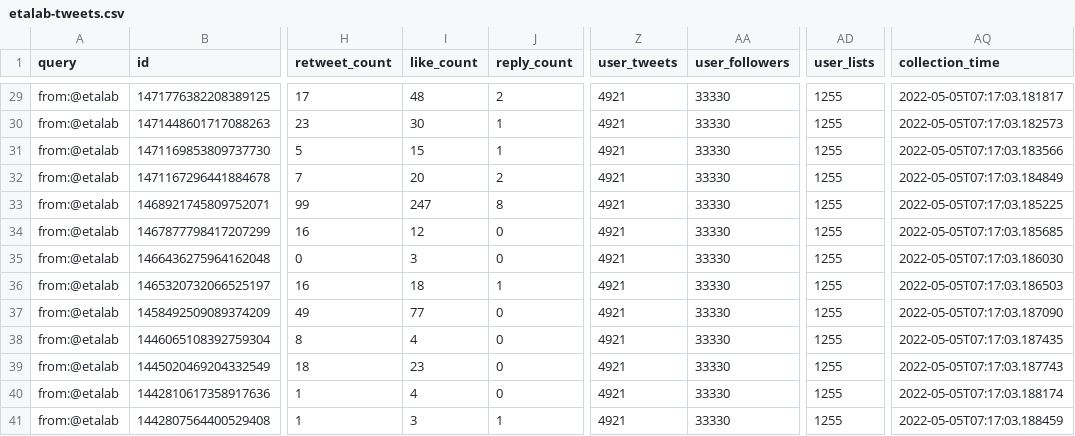
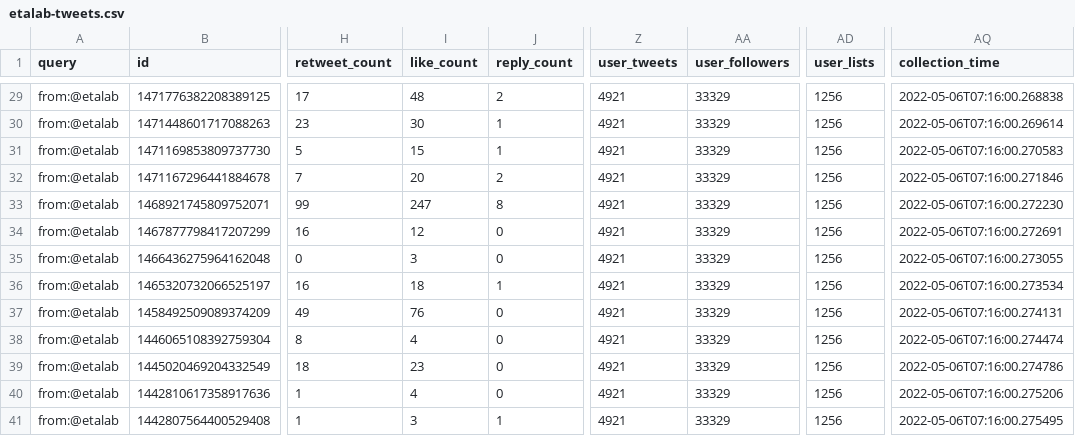
Before and after one commit to taniki/datagouvfr-tweets, a CSV file: etalab-tweets.csv, drawn as a sheet; only a part is shown, gaps mark what is left out; the diff covers the shown part only; the diff names each change by its address in the sheet, - before the commit and + after, or states it on an @@ line.

```diff
--- a/etalab-tweets.csv
+++ b/etalab-tweets.csv
-AA29:AA41 (user_followers): 33330
+AA29:AA41 (user_followers): 33329
-AD29:AD41 (user_lists): 1255
+AD29:AD41 (user_lists): 1256
-AQ29 (collection_time): 2022-05-05T07:17:03.181817
+AQ29 (collection_time): 2022-05-06T07:16:00.268838
-AQ30 (collection_time): 2022-05-05T07:17:03.182573
+AQ30 (collection_time): 2022-05-06T07:16:00.269614
-AQ31 (collection_time): 2022-05-05T07:17:03.183566
+AQ31 (collection_time): 2022-05-06T07:16:00.270583
-AQ32 (collection_time): 2022-05-05T07:17:03.184849
+AQ32 (collection_time): 2022-05-06T07:16:00.271846
-AQ33 (collection_time): 2022-05-05T07:17:03.185225
+AQ33 (collection_time): 2022-05-06T07:16:00.272230
-AQ34 (collection_time): 2022-05-05T07:17:03.185685
+AQ34 (collection_time): 2022-05-06T07:16:00.272691
-AQ35 (collection_time): 2022-05-05T07:17:03.186030
+AQ35 (collection_time): 2022-05-06T07:16:00.273055
-AQ36 (collection_time): 2022-05-05T07:17:03.186503
+AQ36 (collection_time): 2022-05-06T07:16:00.273534
-I37 (like_count): 77
+I37 (like_count): 76
-AQ37 (collection_time): 2022-05-05T07:17:03.187090
+AQ37 (collection_time): 2022-05-06T07:16:00.274131
-AQ38 (collection_time): 2022-05-05T07:17:03.187435
+AQ38 (collection_time): 2022-05-06T07:16:00.274474
-AQ39 (collection_time): 2022-05-05T07:17:03.187743
+AQ39 (collection_time): 2022-05-06T07:16:00.274786
-AQ40 (collection_time): 2022-05-05T07:17:03.188174
+AQ40 (collection_time): 2022-05-06T07:16:00.275206
-AQ41 (collection_time): 2022-05-05T07:17:03.188459
+AQ41 (collection_time): 2022-05-06T07:16:00.275495
```
Also changed, not shown: 81 edited cells elsewhere in this file.
